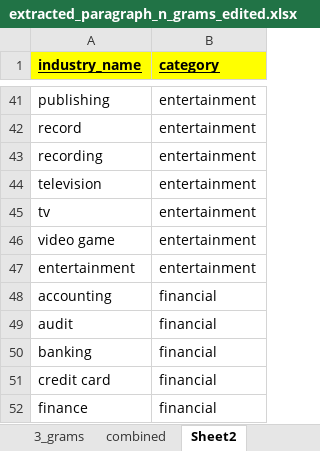
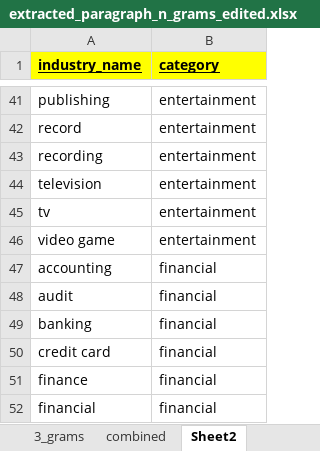
Before and after one commit to LinchenZhang/webscript_factiva, an Excel workbook: webscript/extracted_paragraph_n_grams_edited.xlsx, sheet Sheet2, drawn as a sheet; only a part is shown, gaps mark what is left out; the shorter side is filled out with more unchanged rows; values as stored, in another font and other column widths than the file's, no borders; the diff names each change by its address in the sheet, - before the commit and + after, or states it on an @@ line.

```diff
--- a/webscript/extracted_paragraph_n_grams_edited.xlsx (sheet Sheet2)
+++ b/webscript/extracted_paragraph_n_grams_edited.xlsx (sheet Sheet2)
-row 47: entertainment | entertainment
```
Also changed, not shown: webscript/usat-auto.xlsx, webscript/usat-commodities.xlsx, 21 other files.
